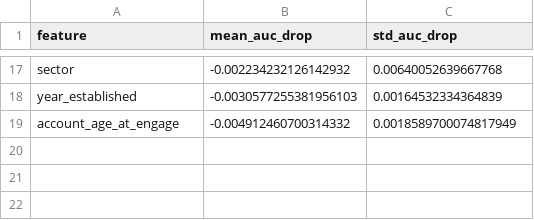
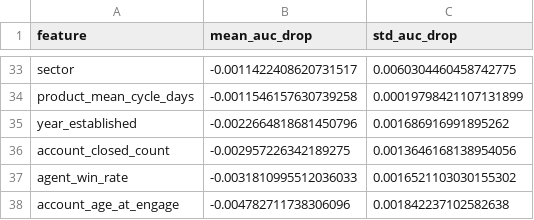
Before and after one commit to adrewtran/cs582-project, a CSV file: reports/crm/final/permutation_importance_test.csv, drawn as a sheet; only a part is shown, gaps mark what is left out; addresses are those after the commit; the diff covers the shown part only; the diff names each change by its address in the sheet, - before the commit and + after, or states it on an @@ line.

```diff
--- a/reports/crm/final/permutation_importance_test.csv
+++ b/reports/crm/final/permutation_importance_test.csv
-B33 (mean_auc_drop): -0.002234232126142932
+B33 (mean_auc_drop): -0.0011422408620731517
-C33 (std_auc_drop): 0.00640052639667768
+C33 (std_auc_drop): 0.0060304460458742775
+row 34: product_mean_cycle_days | -0.0011546157630739258 | 0.00019798421107131899
-B35 (mean_auc_drop): -0.0030577255381956103
+B35 (mean_auc_drop): -0.0022664818681450796
-C35 (std_auc_drop): 0.00164532334364839
+C35 (std_auc_drop): 0.001686916991895262
+row 36: account_closed_count | -0.002957226342189275 | 0.0013646168138954056
+row 37: agent_win_rate | -0.0031810995512036033 | 0.0016521103030155302
-B38 (mean_auc_drop): -0.004912460700314332
+B38 (mean_auc_drop): -0.004782711738306096
-C38 (std_auc_drop): 0.0018589700074817949
+C38 (std_auc_drop): 0.001842237102582638
```
Also changed, not shown: 24 added rows, 8 removed rows and 12 edited cells elsewhere in this file, reports/crm/final/feature_importance_logistic_regression.csv, reports/crm/final/feature_importance_random_forest.csv, 26 other files.
